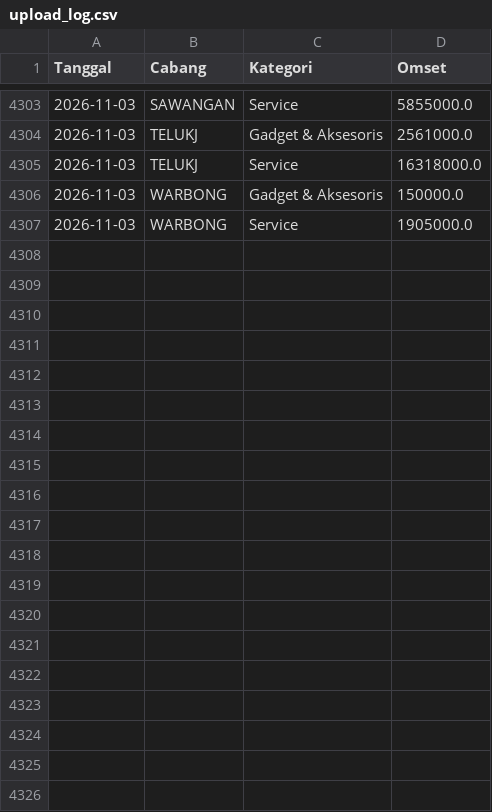
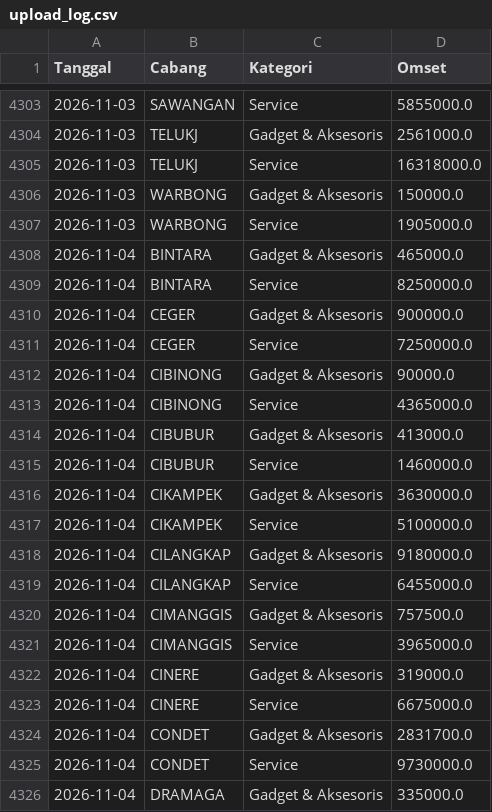
Before and after one commit to ikbalmadinahgroup-creator/Dashboard-Omset, a CSV file: data/log/upload_log.csv, drawn as a sheet; only a part is shown, gaps mark what is left out; the diff covers the shown part only; the diff names each change by its address in the sheet, - before the commit and + after, or states it on an @@ line.

```diff
--- a/data/log/upload_log.csv
+++ b/data/log/upload_log.csv
+row 4308: 2026-11-04 | BINTARA | Gadget & Aksesoris | 465000.0
+row 4309: 2026-11-04 | BINTARA | Service | 8250000.0
+row 4310: 2026-11-04 | CEGER | Gadget & Aksesoris | 900000.0
+row 4311: 2026-11-04 | CEGER | Service | 7250000.0
+row 4312: 2026-11-04 | CIBINONG | Gadget & Aksesoris | 90000.0
+row 4313: 2026-11-04 | CIBINONG | Service | 4365000.0
+row 4314: 2026-11-04 | CIBUBUR | Gadget & Aksesoris | 413000.0
+row 4315: 2026-11-04 | CIBUBUR | Service | 1460000.0
+row 4316: 2026-11-04 | CIKAMPEK | Gadget & Aksesoris | 3630000.0
+row 4317: 2026-11-04 | CIKAMPEK | Service | 5100000.0
+row 4318: 2026-11-04 | CILANGKAP | Gadget & Aksesoris | 9180000.0
+row 4319: 2026-11-04 | CILANGKAP | Service | 6455000.0
+row 4320: 2026-11-04 | CIMANGGIS | Gadget & Aksesoris | 757500.0
+row 4321: 2026-11-04 | CIMANGGIS | Service | 3965000.0
+row 4322: 2026-11-04 | CINERE | Gadget & Aksesoris | 319000.0
+row 4323: 2026-11-04 | CINERE | Service | 6675000.0
+row 4324: 2026-11-04 | CONDET | Gadget & Aksesoris | 2831700.0
+row 4325: 2026-11-04 | CONDET | Service | 9730000.0
+row 4326: 2026-11-04 | DRAMAGA | Gadget & Aksesoris | 335000.0
```
Also changed, not shown: 16 added rows and 8 edited cells elsewhere in this file, 2 other files.
